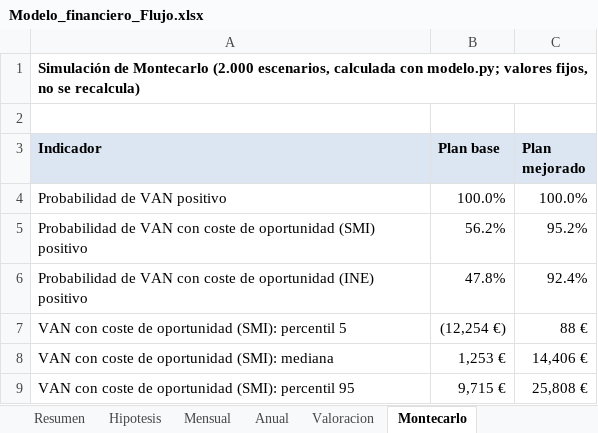
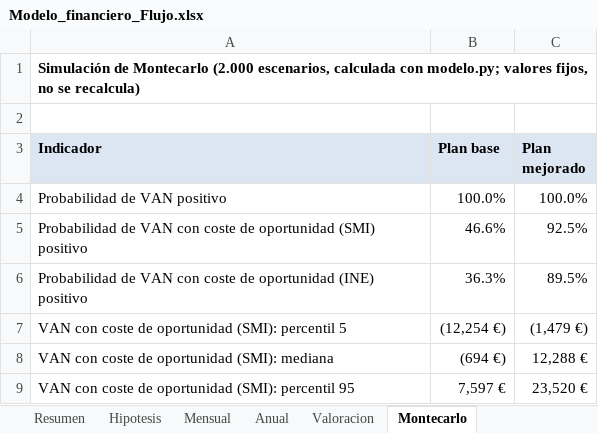
Before and after one commit to Andres-Leach/flujo-tfg, an Excel workbook: Modelo_financiero_Flujo.xlsx, sheet Montecarlo, drawn as a sheet; values as stored, in another font and other column widths than the file's, no borders; the diff names each change by its address in the sheet, - before the commit and + after, or states it on an @@ line.

```diff
--- a/Modelo_financiero_Flujo.xlsx (sheet Montecarlo)
+++ b/Modelo_financiero_Flujo.xlsx (sheet Montecarlo)
-B5 (Plan base): 56.2%
+B5 (Plan base): 46.6%
-C5 (Plan mejorado): 95.2%
+C5 (Plan mejorado): 92.5%
-B6 (Plan base): 47.8%
+B6 (Plan base): 36.3%
-C6 (Plan mejorado): 92.4%
+C6 (Plan mejorado): 89.5%
-C7 (Plan mejorado): 88 €
+C7 (Plan mejorado): (1,479 €)
-B8 (Plan base): 1,253 €
+B8 (Plan base): (694 €)
-C8 (Plan mejorado): 14,406 €
+C8 (Plan mejorado): 12,288 €
-B9 (Plan base): 9,715 €
+B9 (Plan base): 7,597 €
-C9 (Plan mejorado): 25,808 €
+C9 (Plan mejorado): 23,520 €
```
Also changed, not shown: sheet Mensual, sheet Anual, sheet Valoracion, sheet Resumen, charts or pictures, 10 other files.
